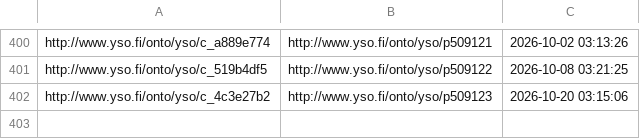
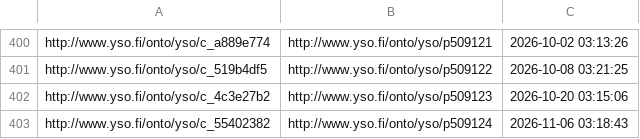
Before and after one commit to NatLibFi/Finto-data, a TSV file: vocabularies/yso-paikat/puri-mappings.tsv, drawn as a sheet; only a part is shown, gaps mark what is left out; the diff names each change by its address in the sheet, - before the commit and + after, or states it on an @@ line.

Commit message:
automaattipäivitys: YSO-paikat

```diff
--- a/vocabularies/yso-paikat/puri-mappings.tsv
+++ b/vocabularies/yso-paikat/puri-mappings.tsv
+row 403: http://www.yso.fi/onto/yso/c_55402382 | http://www.yso.fi/onto/yso/p509124 | 2026-11-06 03:18:43
```
Also changed, not shown: 2 other files.
